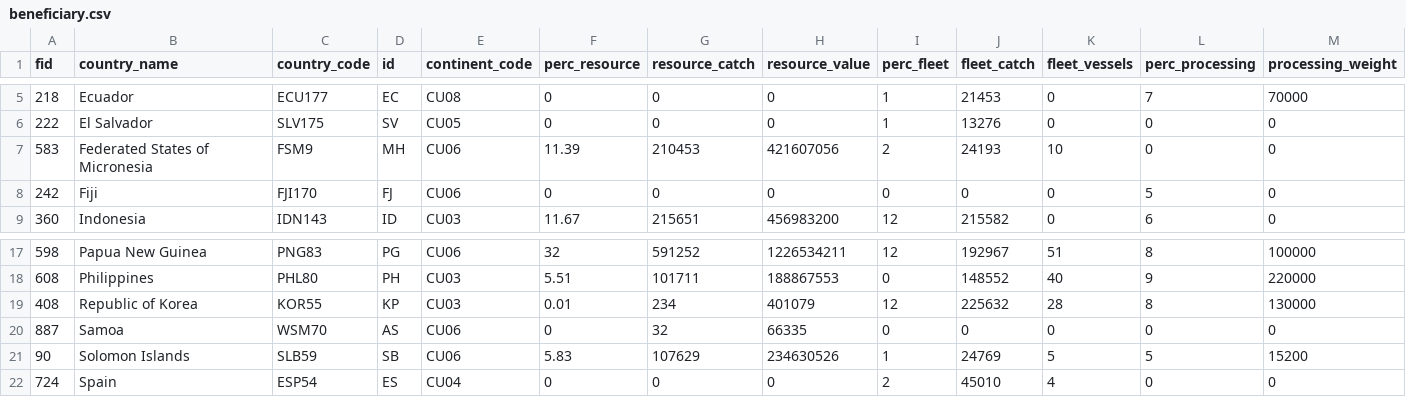
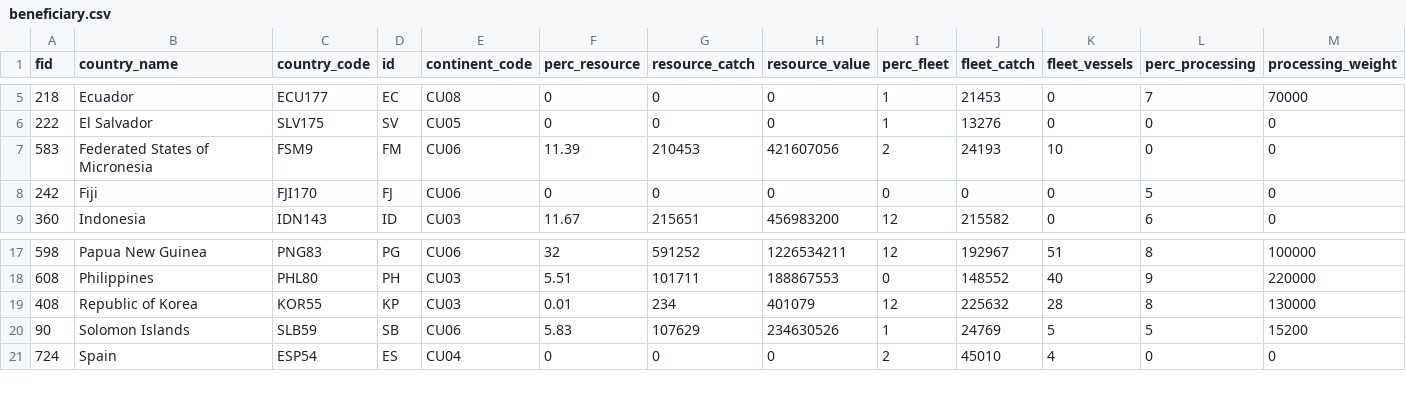
Before and after one commit to SophiaNM/WCPO_Visualization, a CSV file: data/beneficiary.csv, drawn as a sheet; only a part is shown, gaps mark what is left out.

```diff
--- a/data/beneficiary.csv
+++ b/data/beneficiary.csv
@@ -6,3 +6,3 @@ fid,country_name,country_code,id,continent_code,perc_resource,resource_catch,res
 222,El Salvador,SLV175,SV,CU05,0,0,0,1,13276,0,0,0
-583,Federated States of Micronesia,FSM9,MH,CU06,11.39,210453,421607056,2,24193,10,0,0
+583,Federated States of Micronesia,FSM9,FM,CU06,11.39,210453,421607056,2,24193,10,0,0
 242,Fiji ,FJI170,FJ,CU06,0,0,0,0,0,0,5,0
@@ -19,3 +19,2 @@ fid,country_name,country_code,id,continent_code,perc_resource,resource_catch,res
 408,Republic of Korea,KOR55,KP,CU03,0.01,234,401079,12,225632,28,8,130000
-887,Samoa,WSM70,AS,CU06,0,32,66335,0,0,0,0,0
 90,Solomon  Islands,SLB59,SB,CU06,5.83,107629,234630526,1,24769,5,5,15200
```
Also changed, not shown: 3 other files.
